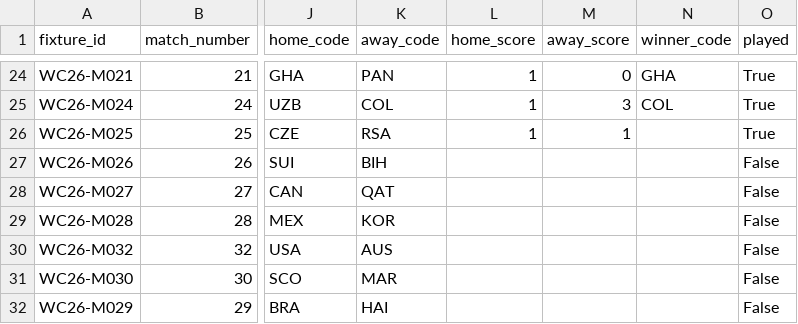
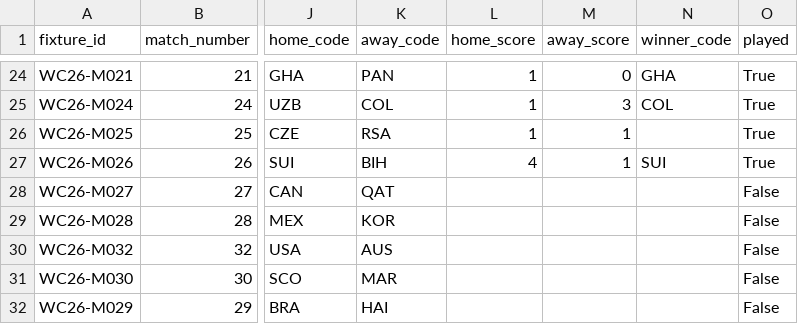
Before and after one commit to tj-chakravarthy/World-Cup-2026-Gap-Index, a CSV file: data/raw/fixtures_2026.csv, drawn as a sheet; only a part is shown, gaps mark what is left out; the diff names each change by its address in the sheet, - before the commit and + after, or states it on an @@ line.

Commit message:
data: live update 2026-06-18T21:55:18Z

```diff
--- a/data/raw/fixtures_2026.csv
+++ b/data/raw/fixtures_2026.csv
-L27 (home_score): (empty)
+L27 (home_score): 4
-M27 (away_score): (empty)
+M27 (away_score): 1
-N27 (winner_code): (empty)
+N27 (winner_code): SUI
-O27 (played): False
+O27 (played): True
```
Also changed, not shown: 14 other files.
